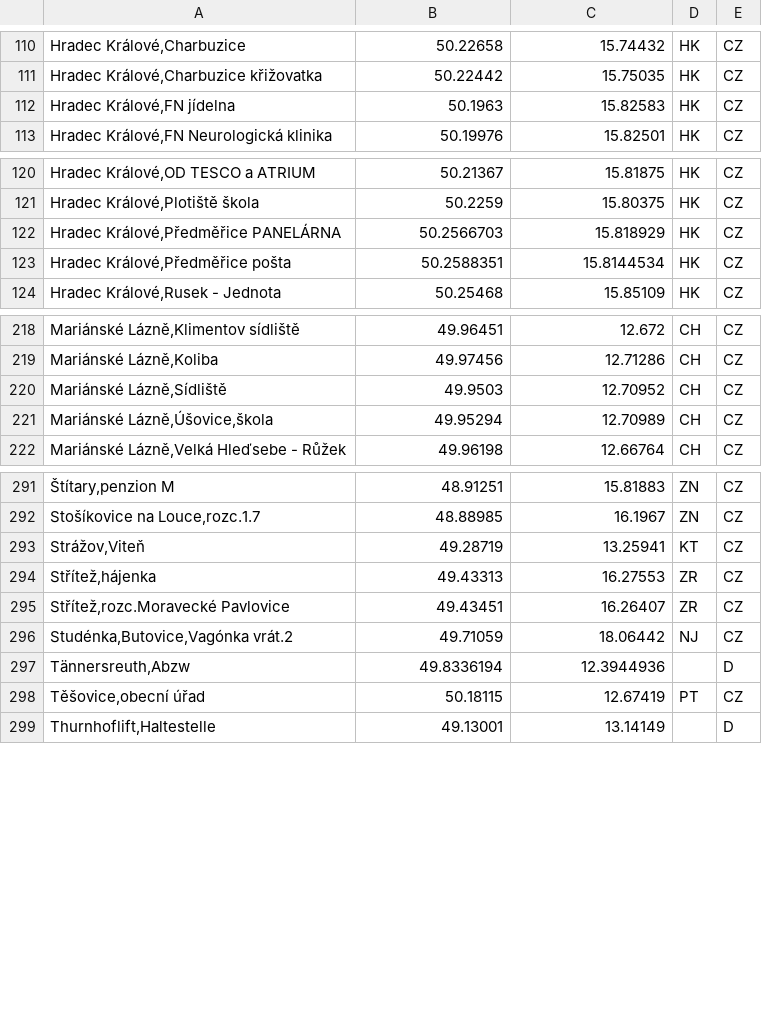
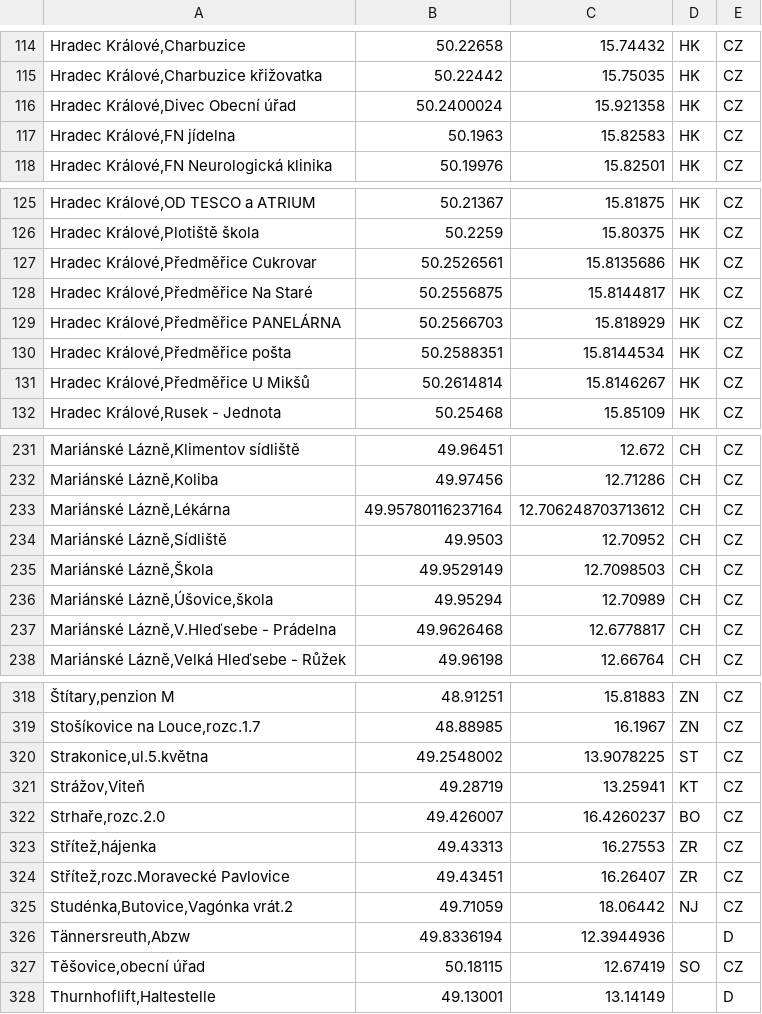
Before and after one commit to Sap1k/jrunify-ext-geodata, a CSV file: other/gapfill.csv, drawn as a sheet; only a part is shown, gaps mark what is left out; addresses are those after the commit; the diff covers the shown part only; the diff names each change by its address in the sheet, - before the commit and + after, or states it on an @@ line.

Commit message:
fix(gapfill): fill residual stops and reject roads as Nominatim stops
- Add 38 reviewed stop coordinates to gapfill.csv for the 2026-10-02 bundle
- Fix Nemilkov,rozc.1.0 (Klatovy coordinates under MO) and the okres of
  Těšovice,obecní úřad
- Only treat bus stops, platforms and railway stops as Nominatim stop
  candidates; streets and squares share the highway category

```diff
--- a/other/gapfill.csv
+++ b/other/gapfill.csv
+row 116: Hradec Králové,Divec Obecní úřad | 50.2400024 | 15.921358 | HK | CZ
+row 127: Hradec Králové,Předměřice Cukrovar | 50.2526561 | 15.8135686 | HK | CZ
+row 128: Hradec Králové,Předměřice Na Staré | 50.2556875 | 15.8144817 | HK | CZ
+row 131: Hradec Králové,Předměřice U Mikšů | 50.2614814 | 15.8146267 | HK | CZ
+row 233: Mariánské Lázně,Lékárna | 49.95780116237164 | 12.706248703713612 | CH | CZ
+row 235: Mariánské Lázně,Škola | 49.9529149 | 12.7098503 | CH | CZ
+row 237: Mariánské Lázně,V.Hleďsebe - Prádelna | 49.9626468 | 12.6778817 | CH | CZ
+row 320: Strakonice,ul.5.května | 49.2548002 | 13.9078225 | ST | CZ
+row 322: Strhaře,rozc.2.0 | 49.426007 | 16.4260237 | BO | CZ
-D327: PT
+D327: SO
```
Also changed, not shown: 29 added rows and 2 edited cells elsewhere in this file, 3 other files.
